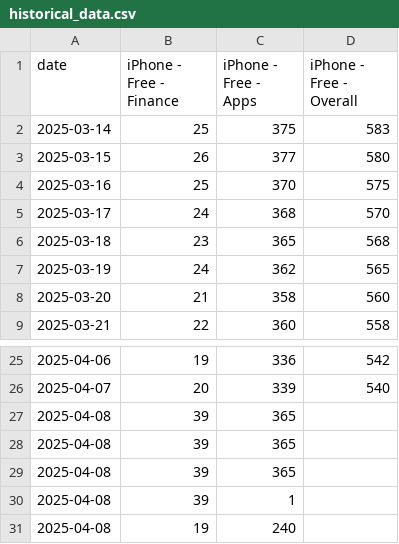
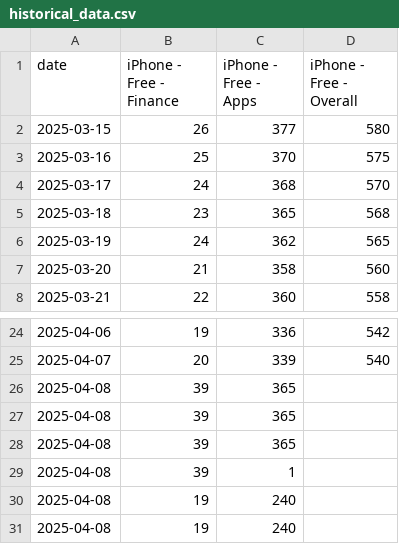
Before and after one commit to Pablo-ux-cyber/CryptoRank_Bot, a CSV file: historical_data.csv, drawn as a sheet; only a part is shown, gaps mark what is left out.

```diff
--- a/historical_data.csv
+++ b/historical_data.csv
@@ -1,3 +1,2 @@
 date,iPhone - Free - Finance,iPhone - Free - Apps,iPhone - Free - Overall
-2025-03-14,25,375,583
 2025-03-15,26,377,580
@@ -30,2 +29,3 @@ date,iPhone - Free - Finance,iPhone - Free - Apps,iPhone - Free - Overall
 2025-04-08,39,1,
+2025-04-08,19,240,
 2025-04-08,19,240,
```
Also changed, not shown: 3 other files.
